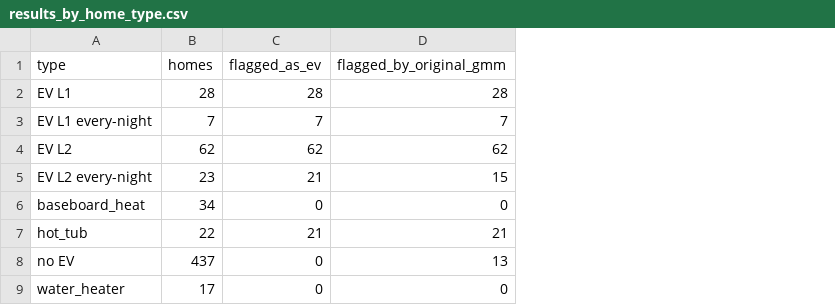
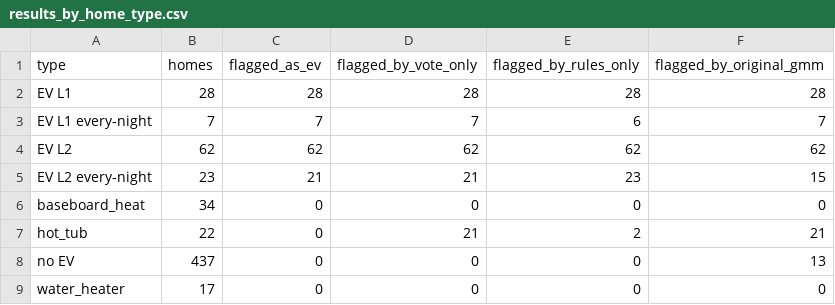
Before and after one commit to zekiyerdem/ev-charging-detection, a CSV file: reports/results_by_home_type.csv, drawn as a sheet; the diff names each change by its address in the sheet, - before the commit and + after, or states it on an @@ line.

```diff
--- a/reports/results_by_home_type.csv
+++ b/reports/results_by_home_type.csv
+column D (flagged_by_vote_only), rows 2-9: 28 | 7 | 62 | 21 | 0 | 21 | 0 | 0
+column E (flagged_by_rules_only), rows 2-9: 28 | 6 | 62 | 23 | 0 | 2 | 0 | 0
-C7 (flagged_as_ev): 21
+C7 (flagged_as_ev): 0
```
Also changed, not shown: reports/home_predictions.csv, reports/results.csv, 23 other files.
